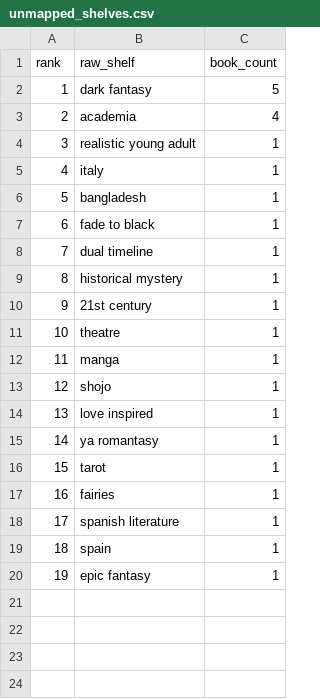
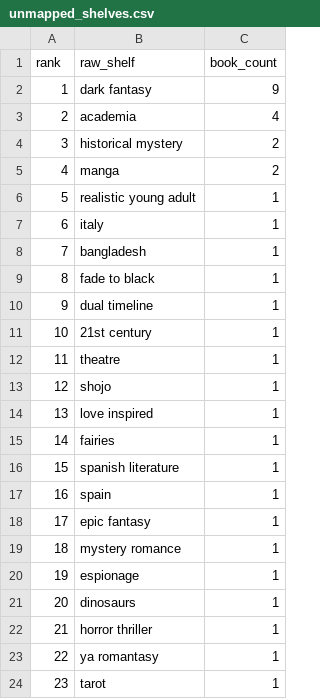
Before and after one commit to mariah32p/threnne-analytics, a CSV file: data/exports/unmapped_shelves.csv, drawn as a sheet; removed rows and columns are numbered as before the commit, all else as after; the diff names each change by its address in the sheet, - before the commit and + after, or states it on an @@ line.

```diff
--- a/data/exports/unmapped_shelves.csv
+++ b/data/exports/unmapped_shelves.csv
-C2 (book_count): 5
+C2 (book_count): 9
+row 4: 3 | historical mystery | 2
+row 5: 4 | manga | 2
@@ column A (rank) renumbered between rows 6 and 18 @@
-row 9: 8 | historical mystery | 1
-row 12: 11 | manga | 1
+row 19: 18 | mystery romance | 1
+row 20: 19 | espionage | 1
+row 21: 20 | dinosaurs | 1
+row 22: 21 | horror thriller | 1
@@ row 15 moved to row 23: 22 @@
@@ row 16 moved to row 24: 23 @@
```
Also changed, not shown: data/exports/forecast_report.csv, data/exports/forecast_stacks_report.csv, 4 other files.
